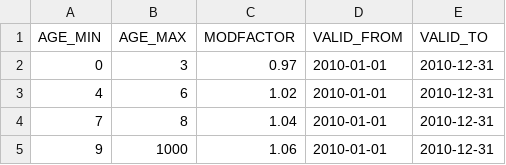
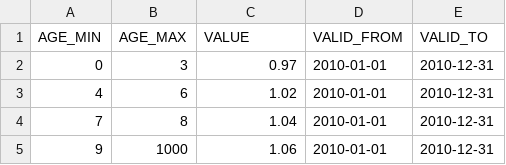
Before and after one commit to kishari/straw_creek_lite, a CSV file: src/main/rules/csv/VehicleAgeModFactorDef.csv, drawn as a sheet.

```diff
--- a/src/main/rules/csv/VehicleAgeModFactorDef.csv
+++ b/src/main/rules/csv/VehicleAgeModFactorDef.csv
@@ -1,2 +1,2 @@
-"AGE_MIN";"AGE_MAX";"MODFACTOR";"VALID_FROM";"VALID_TO"
+"AGE_MIN";"AGE_MAX";"VALUE";"VALID_FROM";"VALID_TO"
 0;3;"0.97";"2010-01-01";"2010-12-31"
```
Also changed, not shown: 13 other files.
